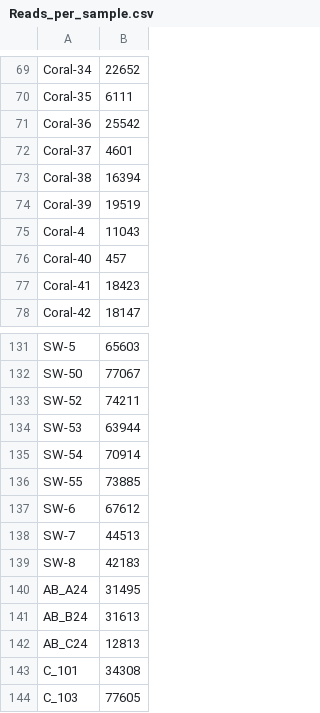
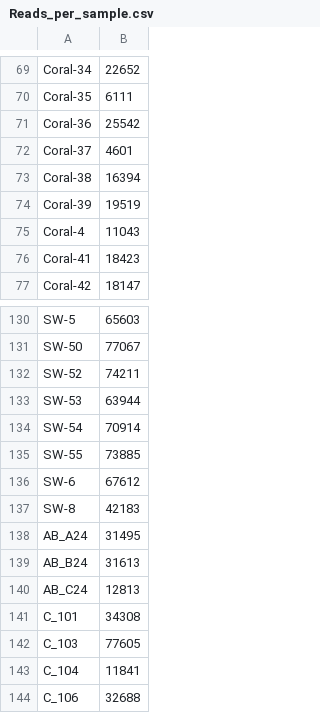
Before and after one commit to bloombergj/STJ_SCTLD_TS, a CSV file: Reads_per_sample.csv, drawn as a sheet; only a part is shown, gaps mark what is left out; the shorter side is filled out with more unchanged rows.

```diff
--- a/Reads_per_sample.csv
+++ b/Reads_per_sample.csv
@@ -75,3 +75,2 @@
 "Coral-4",11043
-"Coral-40",457
 "Coral-41",18423
@@ -137,3 +136,2 @@
 "SW-6",67612
-"SW-7",44513
 "SW-8",42183
```
Also changed, not shown: 1 other file.
